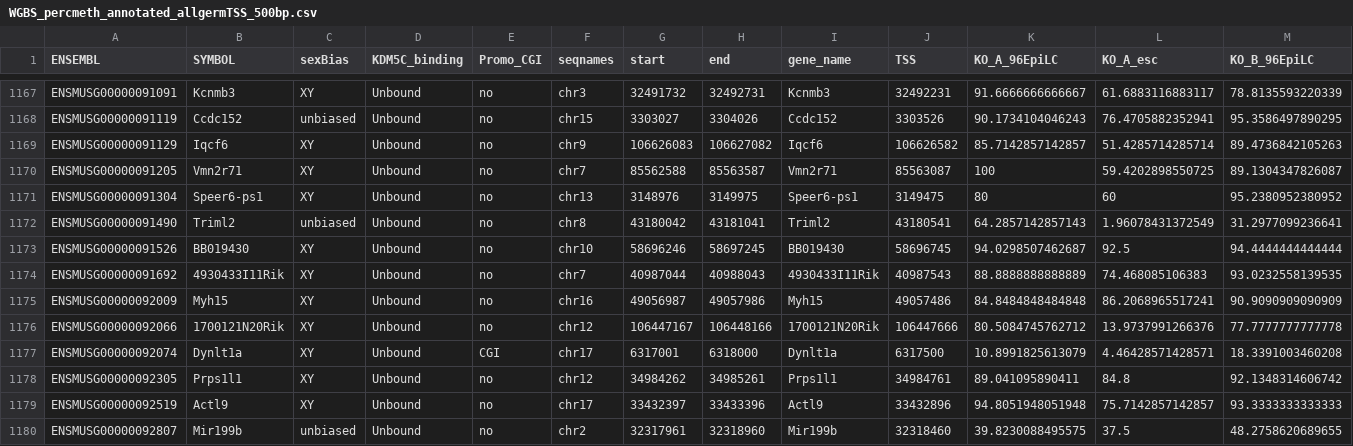
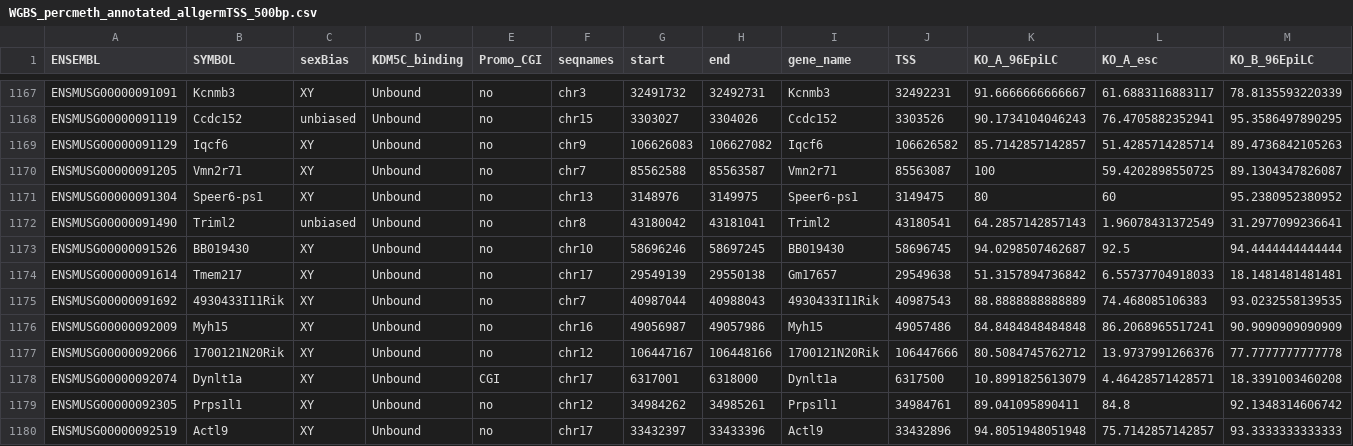
Before and after one commit to kbonefas/KDM5C_Germ_Mechanism, a CSV file: results/WGBS/WGBS_percmeth_annotated_allgermTSS_500bp.csv, drawn as a sheet; only a part is shown, gaps mark what is left out; the shorter side is filled out with more unchanged rows; rows hold the shown columns only; the diff names each change by its address in the sheet, - before the commit and + after, or states it on an @@ line.

```diff
--- a/results/WGBS/WGBS_percmeth_annotated_allgermTSS_500bp.csv
+++ b/results/WGBS/WGBS_percmeth_annotated_allgermTSS_500bp.csv
+row 1174: ENSMUSG00000091614 | Tmem217 | XY | Unbound | no | chr17 | 29549139 | 29550138 | Gm17657 | 29549638 | 51.3157894736842 | 6.55737704918033 | 18.1481481481481
```
Also changed, not shown: 3 other files.
